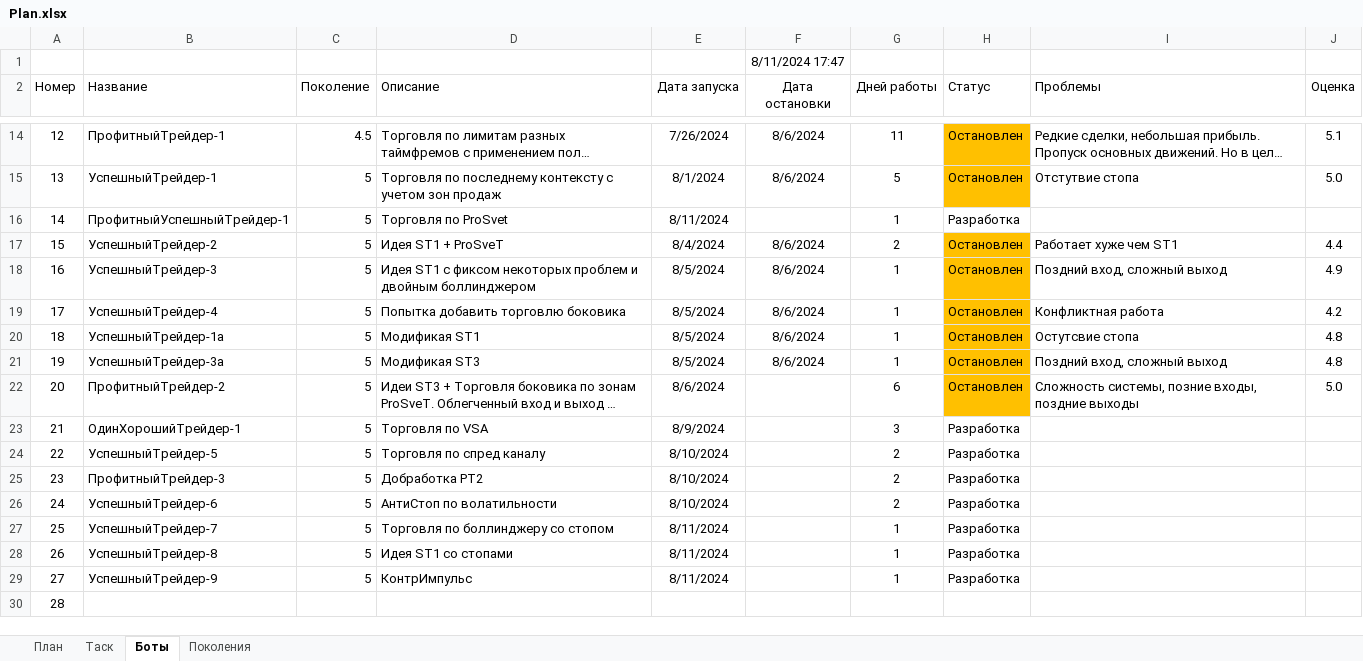
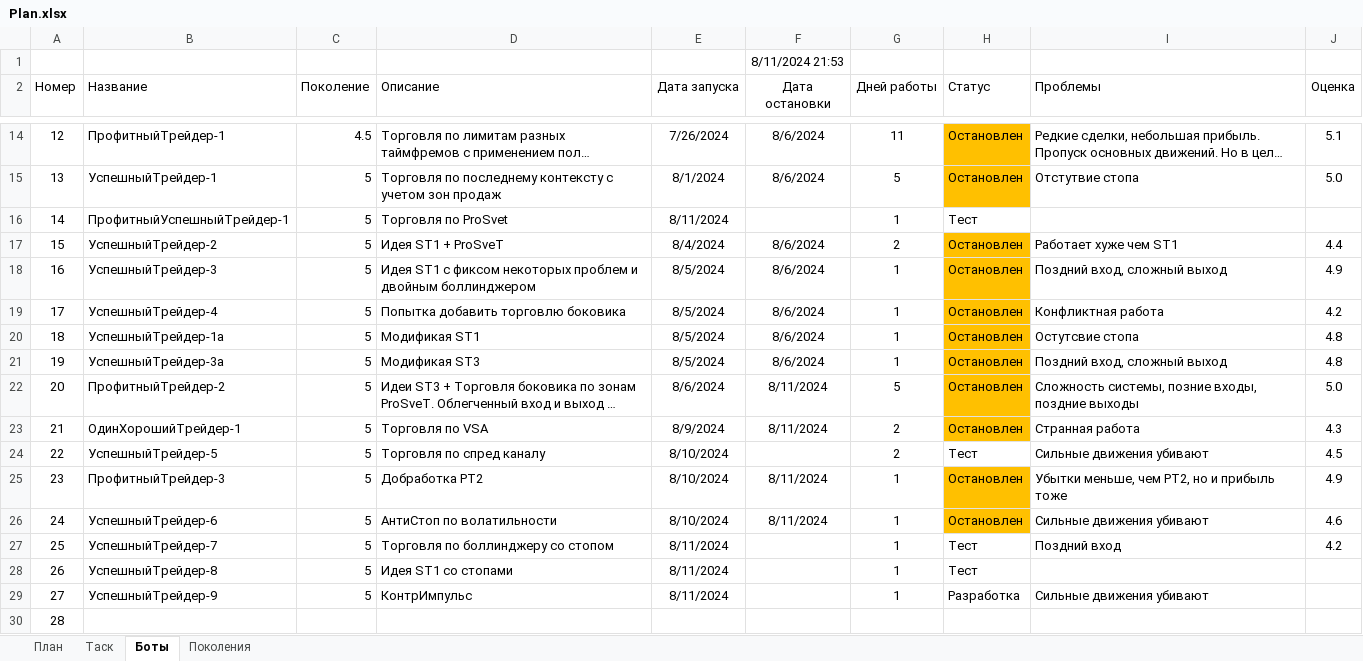
Before and after one commit to Anubis1Good/AUTO_TRAIDER, an Excel workbook: Plan.xlsx, sheet Боты, drawn as a sheet; only a part is shown, gaps mark what is left out; long unchanged cells end in …; values as stored, in another font and other column widths than the file's, no borders; the diff names each change by its address in the sheet, - before the commit and + after, or states it on an @@ line.

```diff
--- a/Plan.xlsx (sheet Боты)
+++ b/Plan.xlsx (sheet Боты)
-F1 (Дата остановки): 8/11/2024 17:47
+F1 (Дата остановки): 8/11/2024 21:53
-H16 (Статус): Разработка
+H16 (Статус): Тест
-F22:F23 (Дата остановки): (empty)
+F22:F23 (Дата остановки): 8/11/2024
-G22 (Дней работы): 6
+G22 (Дней работы): 5
-G23 (Дней работы): 3
+G23 (Дней работы): 2
-H23 (Статус): Разработка
+H23 (Статус): Остановлен
-H23 fill: none
+H23 fill: #FFC000
-I23 (Проблемы): (empty)
+I23 (Проблемы): Странная работа
-J23 (Оценка): (empty)
+J23 (Оценка): 4.3
-H24 (Статус): Разработка
+H24 (Статус): Тест
-I24 (Проблемы): (empty)
+I24 (Проблемы): Сильные движения убивают
-J24 (Оценка): (empty)
+J24 (Оценка): 4.5
-F25:F26 (Дата остановки): (empty)
+F25:F26 (Дата остановки): 8/11/2024
-G25:G26 (Дней работы): 2
+G25:G26 (Дней работы): 1
-H25:H26 (Статус): Разработка
+H25:H26 (Статус): Остановлен
-H25:H26 fill: none
+H25:H26 fill: #FFC000
-I25 (Проблемы): (empty)
+I25 (Проблемы): Убытки меньше, чем PT2, но и прибыль тоже
-J25 (Оценка): (empty)
+J25 (Оценка): 4.9
-I26 (Проблемы): (empty)
+I26 (Проблемы): Сильные движения убивают
-J26 (Оценка): (empty)
+J26 (Оценка): 4.6
-H27:H28 (Статус): Разработка
+H27:H28 (Статус): Тест
-I27 (Проблемы): (empty)
+I27 (Проблемы): Поздний вход
-J27 (Оценка): (empty)
+J27 (Оценка): 4.2
-I29 (Проблемы): (empty)
+I29 (Проблемы): Сильные движения убивают
```
Also changed, not shown: 10 other files.
